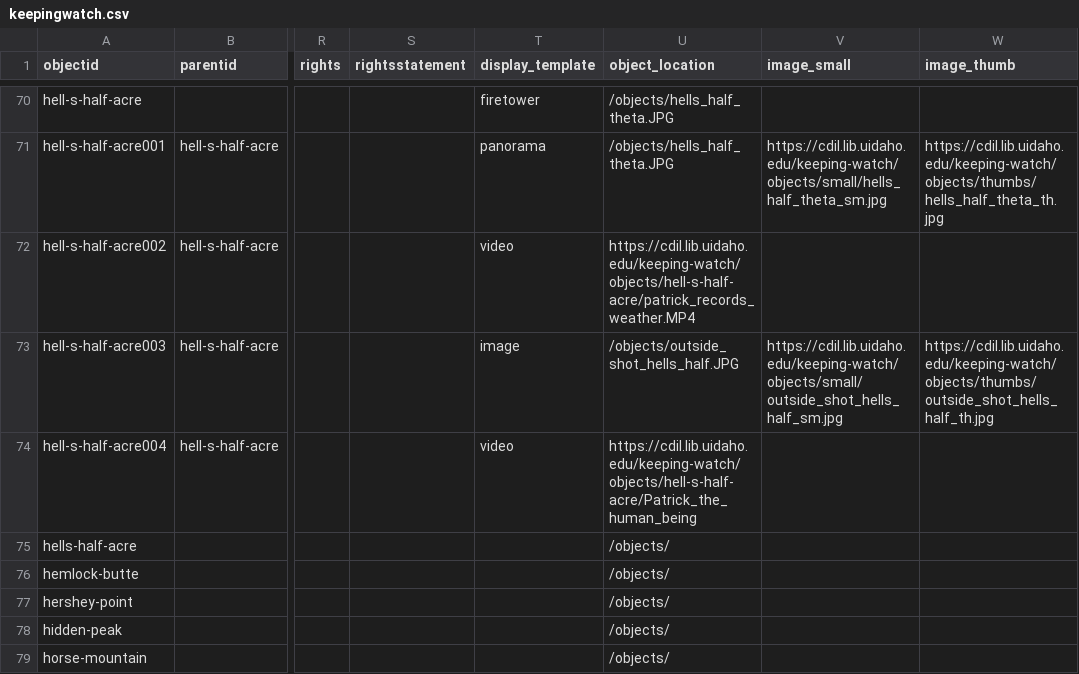
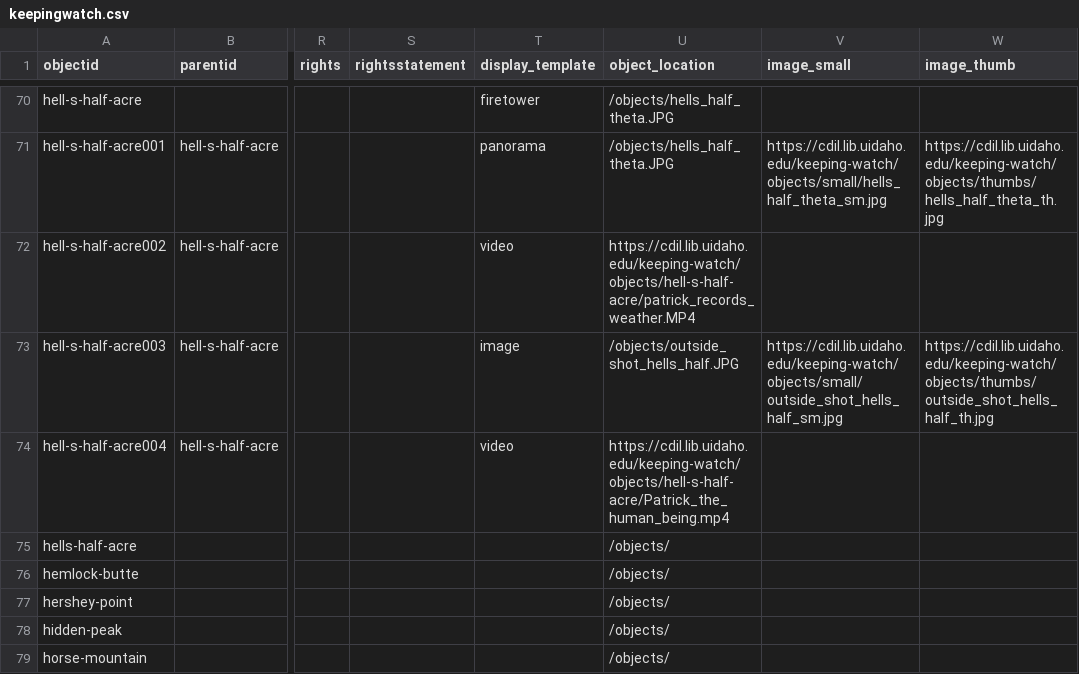
Before and after one commit to thecdil/keepingwatch, a CSV file: _data/keepingwatch.csv, drawn as a sheet; only a part is shown, gaps mark what is left out; the diff names each change by its address in the sheet, - before the commit and + after, or states it on an @@ line.

Commit message:
add .mp4

```diff
--- a/_data/keepingwatch.csv
+++ b/_data/keepingwatch.csv
-U74 (object_location): https://cdil.lib.uidaho.edu/keeping-watch/objects/hell-s-half-acre/Patrick_the_human_being
+U74 (object_location): https://cdil.lib.uidaho.edu/keeping-watch/objects/hell-s-half-acre/Patrick_the_human_being.mp4
```
